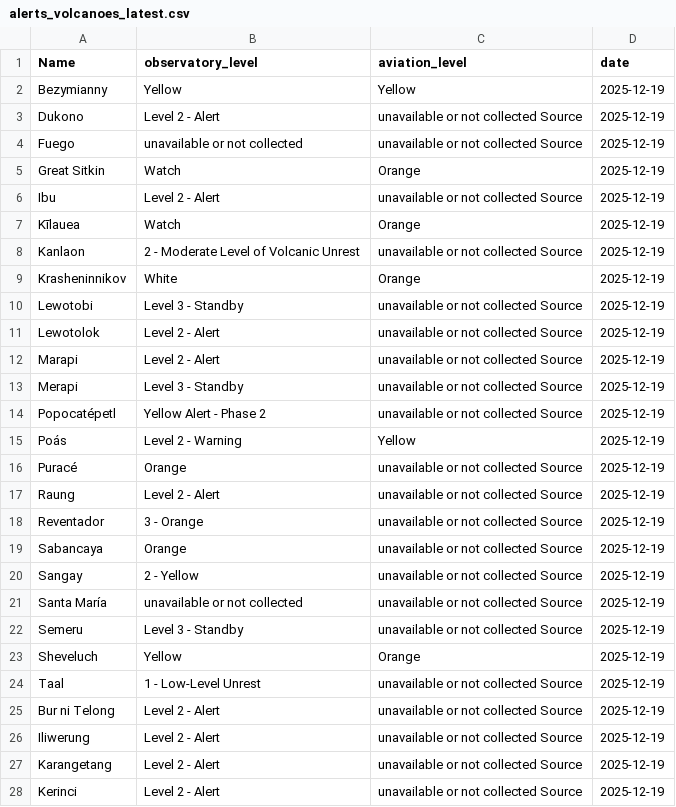
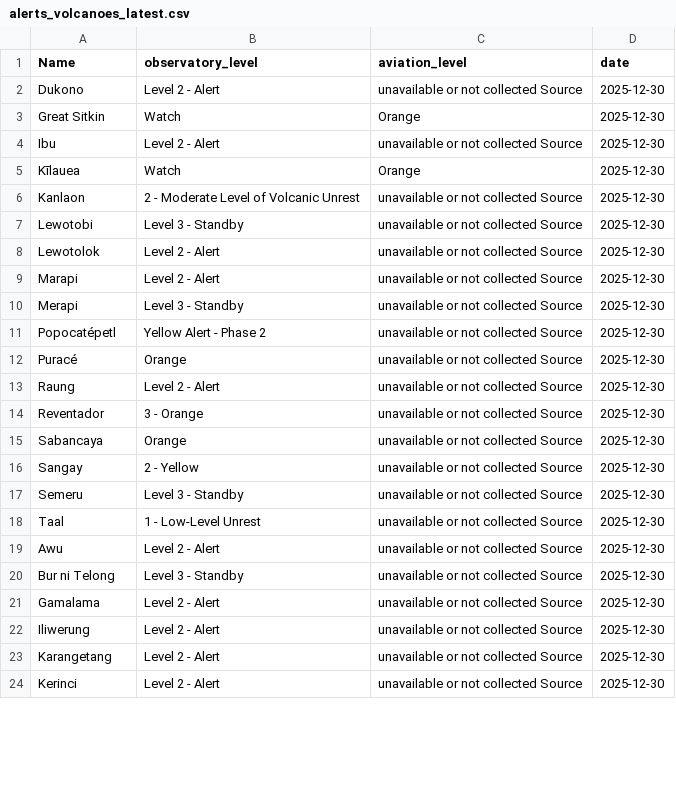
Before and after one commit to oGillet/SafeVolcano, a CSV file: ETL/app/data/alerts_volcanoes_latest.csv, drawn as a sheet; only a part is shown; the diff covers the shown part only.

```diff
--- a/ETL/app/data/alerts_volcanoes_latest.csv
+++ b/ETL/app/data/alerts_volcanoes_latest.csv
@@ -1,28 +1,24 @@
 Name,observatory_level,aviation_level,date
-Bezymianny,Yellow,Yellow,2025-12-19
-Dukono,Level 2 - Alert,unavailable or not collected Source,2025-12-19
-Fuego,unavailable or not collected,unavailable or not collected Source,2025-12-19
-Great Sitkin,Watch,Orange,2025-12-19
-Ibu,Level 2 - Alert,unavailable or not collected Source,2025-12-19
-Kīlauea,Watch,Orange,2025-12-19
-Kanlaon,2 - Moderate Level of Volcanic Unrest,unavailable or not collected Source,2025-12-19
-Krasheninnikov,White,Orange,2025-12-19
-Lewotobi,Level 3 - Standby,unavailable or not collected Source,2025-12-19
-Lewotolok,Level 2 - Alert,unavailable or not collected Source,2025-12-19
-Marapi,Level 2 - Alert,unavailable or not collected Source,2025-12-19
-Merapi,Level 3 - Standby,unavailable or not collected Source,2025-12-19
-Popocatépetl,Yellow Alert - Phase 2,unavailable or not collected Source,2025-12-19
-Poás,Level 2 - Warning,Yellow,2025-12-19
-Puracé,Orange,unavailable or not collected Source,2025-12-19
-Raung,Level 2 - Alert,unavailable or not collected Source,2025-12-19
-Reventador,3 - Orange,unavailable or not collected Source,2025-12-19
-Sabancaya,Orange,unavailable or not collected Source,2025-12-19
-Sangay,2 - Yellow,unavailable or not collected Source,2025-12-19
-Santa María,unavailable or not collected,unavailable or not collected Source,2025-12-19
-Semeru,Level 3 - Standby,unavailable or not collected Source,2025-12-19
-Sheveluch,Yellow,Orange,2025-12-19
-Taal,1 - Low-Level Unrest,unavailable or not collected Source,2025-12-19
-Bur ni Telong,Level 2 - Alert,unavailable or not collected Source,2025-12-19
-Iliwerung,Level 2 - Alert,unavailable or not collected Source,2025-12-19
-Karangetang,Level 2 - Alert,unavailable or not collected Source,2025-12-19
-Kerinci,Level 2 - Alert,unavailable or not collected Source,2025-12-19
+Dukono,Level 2 - Alert,unavailable or not collected Source,2025-12-30
+Great Sitkin,Watch,Orange,2025-12-30
+Ibu,Level 2 - Alert,unavailable or not collected Source,2025-12-30
+Kīlauea,Watch,Orange,2025-12-30
+Kanlaon,2 - Moderate Level of Volcanic Unrest,unavailable or not collected Source,2025-12-30
+Lewotobi,Level 3 - Standby,unavailable or not collected Source,2025-12-30
+Lewotolok,Level 2 - Alert,unavailable or not collected Source,2025-12-30
+Marapi,Level 2 - Alert,unavailable or not collected Source,2025-12-30
+Merapi,Level 3 - Standby,unavailable or not collected Source,2025-12-30
+Popocatépetl,Yellow Alert - Phase 2,unavailable or not collected Source,2025-12-30
+Puracé,Orange,unavailable or not collected Source,2025-12-30
+Raung,Level 2 - Alert,unavailable or not collected Source,2025-12-30
+Reventador,3 - Orange,unavailable or not collected Source,2025-12-30
+Sabancaya,Orange,unavailable or not collected Source,2025-12-30
+Sangay,2 - Yellow,unavailable or not collected Source,2025-12-30
+Semeru,Level 3 - Standby,unavailable or not collected Source,2025-12-30
+Taal,1 - Low-Level Unrest,unavailable or not collected Source,2025-12-30
+Awu,Level 2 - Alert,unavailable or not collected Source,2025-12-30
+Bur ni Telong,Level 3 - Standby,unavailable or not collected Source,2025-12-30
+Gamalama,Level 2 - Alert,unavailable or not collected Source,2025-12-30
+Iliwerung,Level 2 - Alert,unavailable or not collected Source,2025-12-30
+Karangetang,Level 2 - Alert,unavailable or not collected Source,2025-12-30
+Kerinci,Level 2 - Alert,unavailable or not collected Source,2025-12-30
```
Also changed, not shown: 3 added rows, 3 removed rows and 6 edited cells elsewhere in this file, ETL/app/data/earthquakes_db.csv, ETL/app/data/risk_by_volcano.csv, 10 other files.
